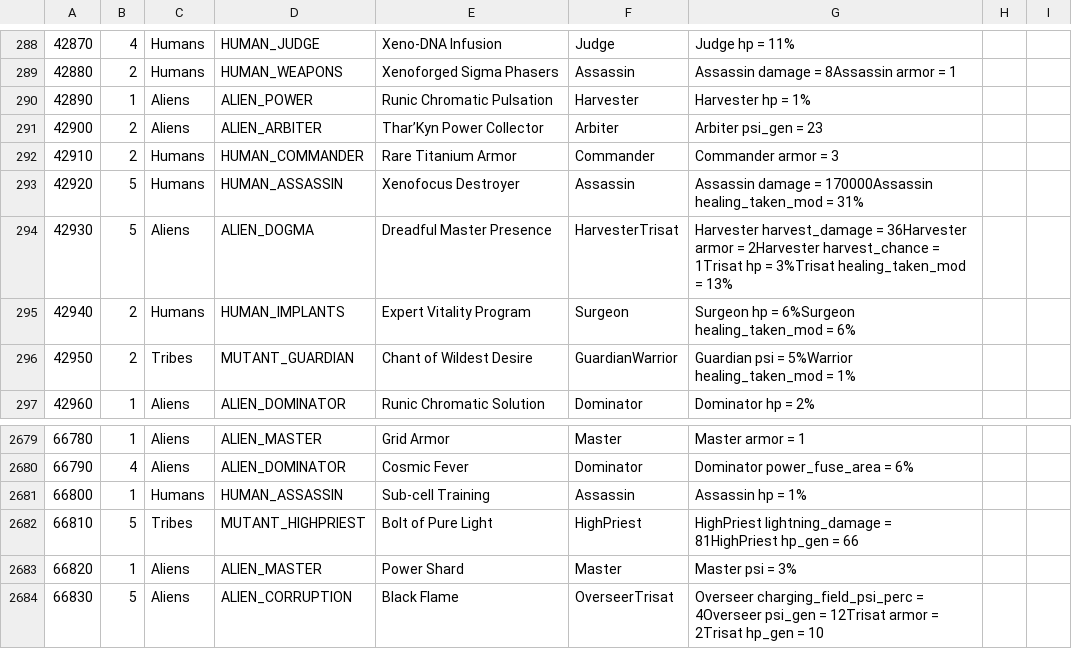
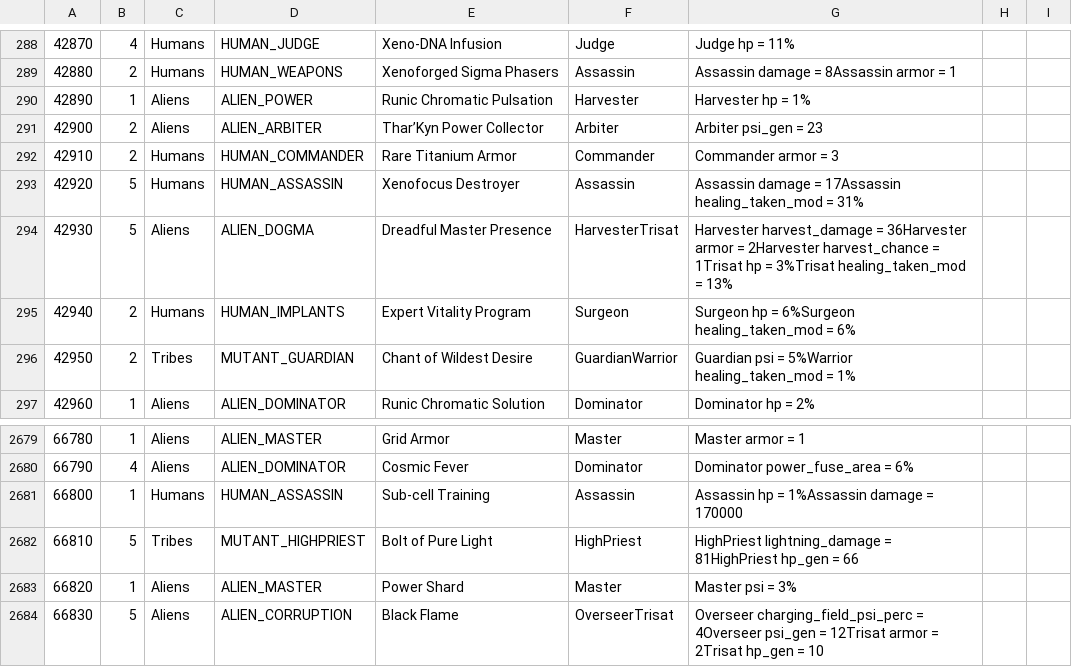
Before and after one commit to CrashDown963/Worldshift, a TSV file: data/db/items/items.tsv, drawn as a sheet; only a part is shown, gaps mark what is left out; the diff names each change by its address in the sheet, - before the commit and + after, or states it on an @@ line.

```diff
--- a/data/db/items/items.tsv
+++ b/data/db/items/items.tsv
-G293: …damage = 170000Assassin healing_taken_mod =…
+G293: …damage = 17Assassin healing_taken_mod =…
-G2681: Assassin hp = 1%
+G2681: Assassin hp = 1%Assassin damage = 170000
```
Also changed, not shown: data/texts/en/ui;1.tsv, 11 other files.
